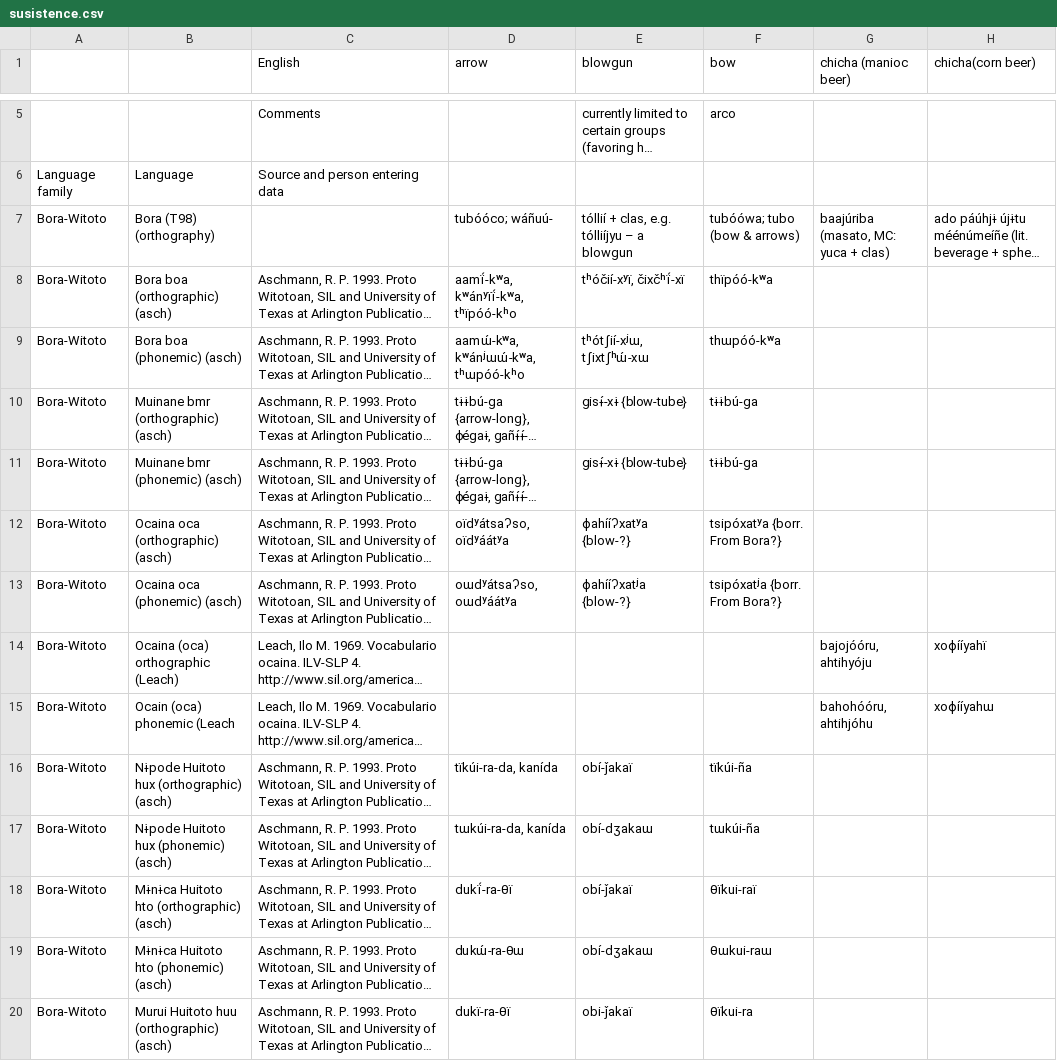
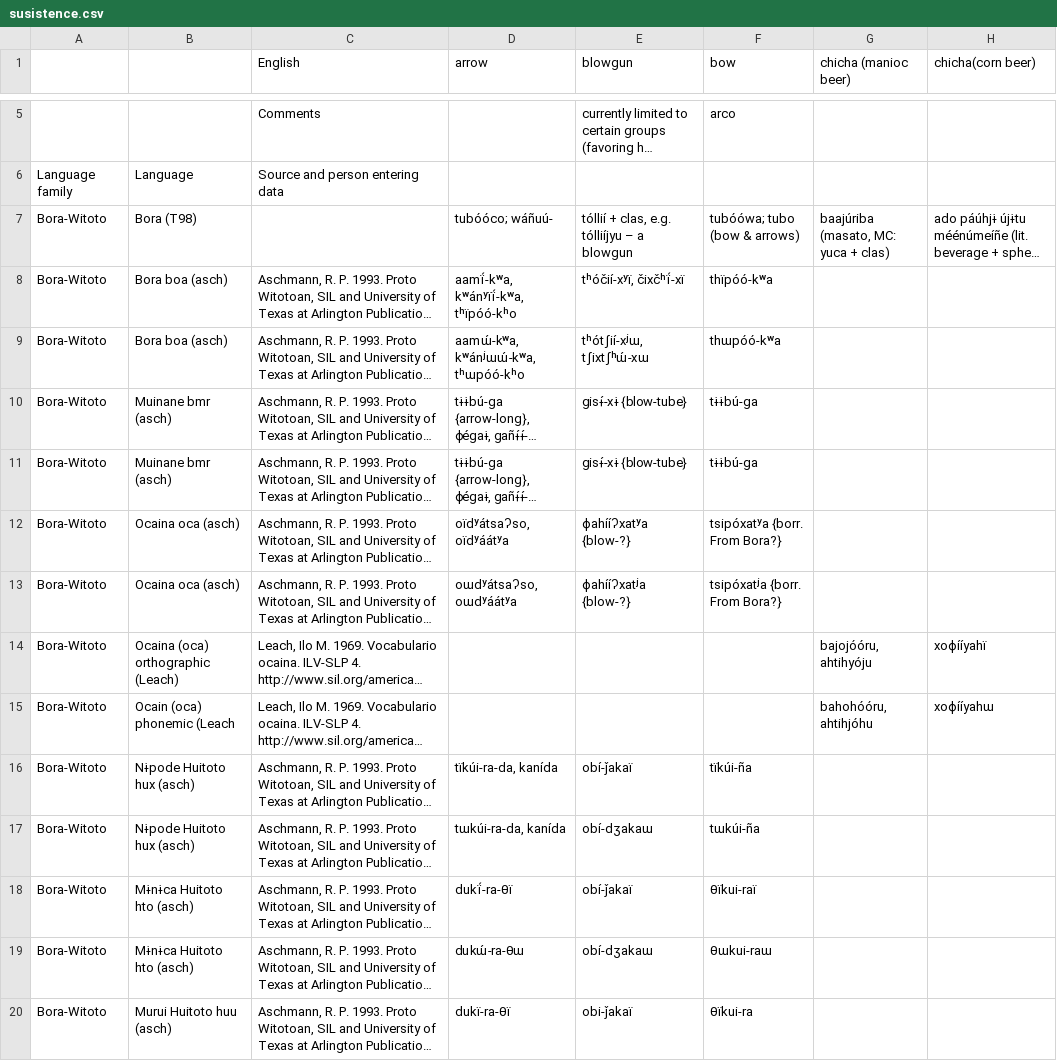
Before and after one commit to vaelen/HunterGathererLanguages, a CSV file: csv/susistence.csv, drawn as a sheet; only a part is shown, gaps mark what is left out; long unchanged cells end in …; the diff covers the shown part only; the diff names each change by its address in the sheet, - before the commit and + after, or states it on an @@ line.

Commit message:
Updated xml format for DataImporter.

```diff
--- a/csv/susistence.csv
+++ b/csv/susistence.csv
-B7: Bora (T98) (orthography)
+B7: Bora (T98)
-B8: Bora boa (orthographic) (asch)
+B8: Bora boa (asch)
-B9: Bora boa (phonemic) (asch)
+B9: Bora boa (asch)
-B10: Muinane bmr (orthographic) (asch)
+B10: Muinane bmr (asch)
-B11: Muinane bmr (phonemic) (asch)
+B11: Muinane bmr (asch)
-B12: Ocaina oca (orthographic) (asch)
+B12: Ocaina oca (asch)
-B13: Ocaina oca (phonemic) (asch)
+B13: Ocaina oca (asch)
-B16: Nɨpode Huitoto hux (orthographic) (asch)
+B16: Nɨpode Huitoto hux (asch)
-B17: Nɨpode Huitoto hux (phonemic) (asch)
+B17: Nɨpode Huitoto hux (asch)
-B18: Mɨnɨca Huitoto hto (orthographic) (asch)
+B18: Mɨnɨca Huitoto hto (asch)
-B19: Mɨnɨca Huitoto hto (phonemic) (asch)
+B19: Mɨnɨca Huitoto hto (asch)
-B20: Murui Huitoto huu (orthographic) (asch)
+B20: Murui Huitoto huu (asch)
```
Also changed, not shown: 96 edited cells elsewhere in this file, csv/animals.csv, csv/basic_vocab.csv, 10 other files.
